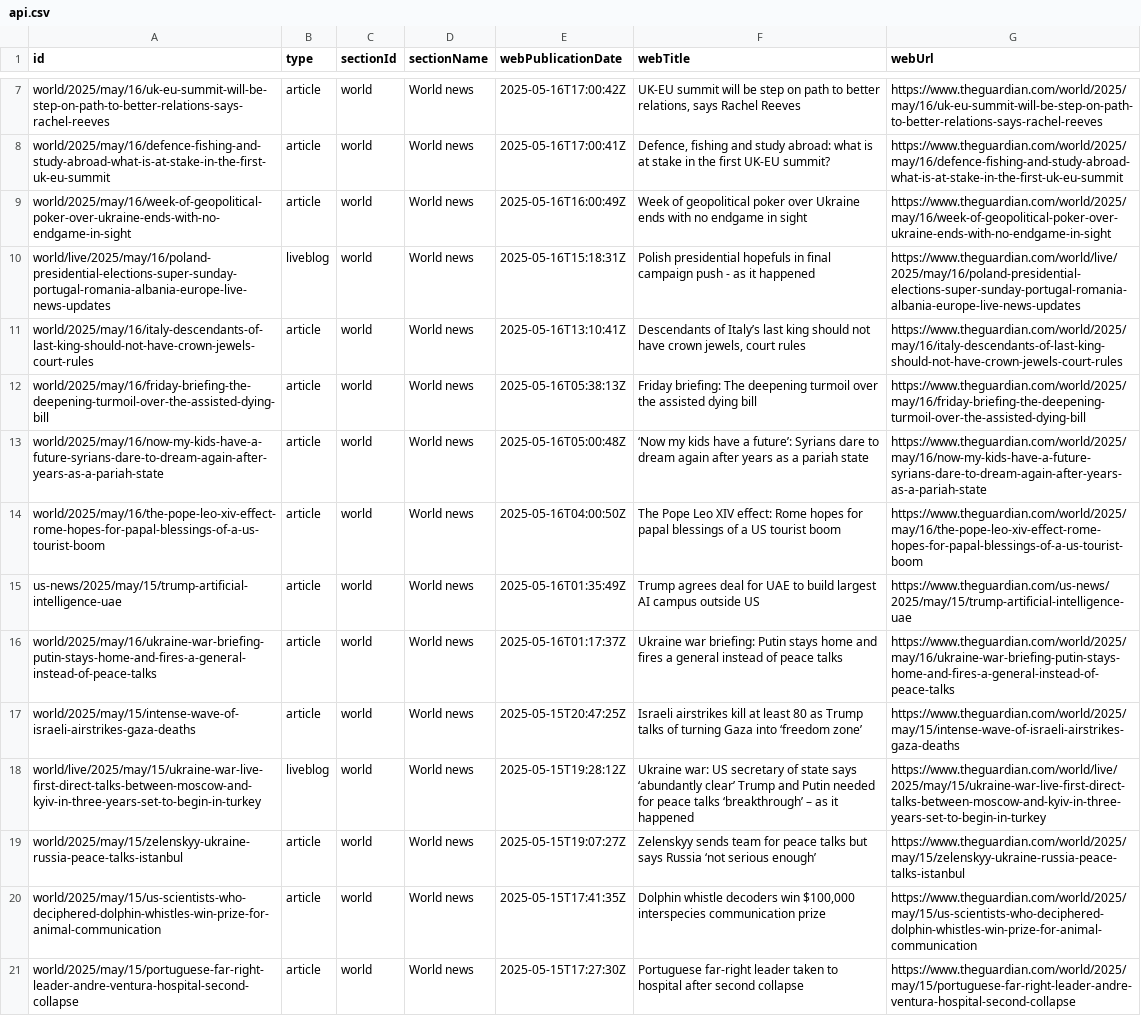
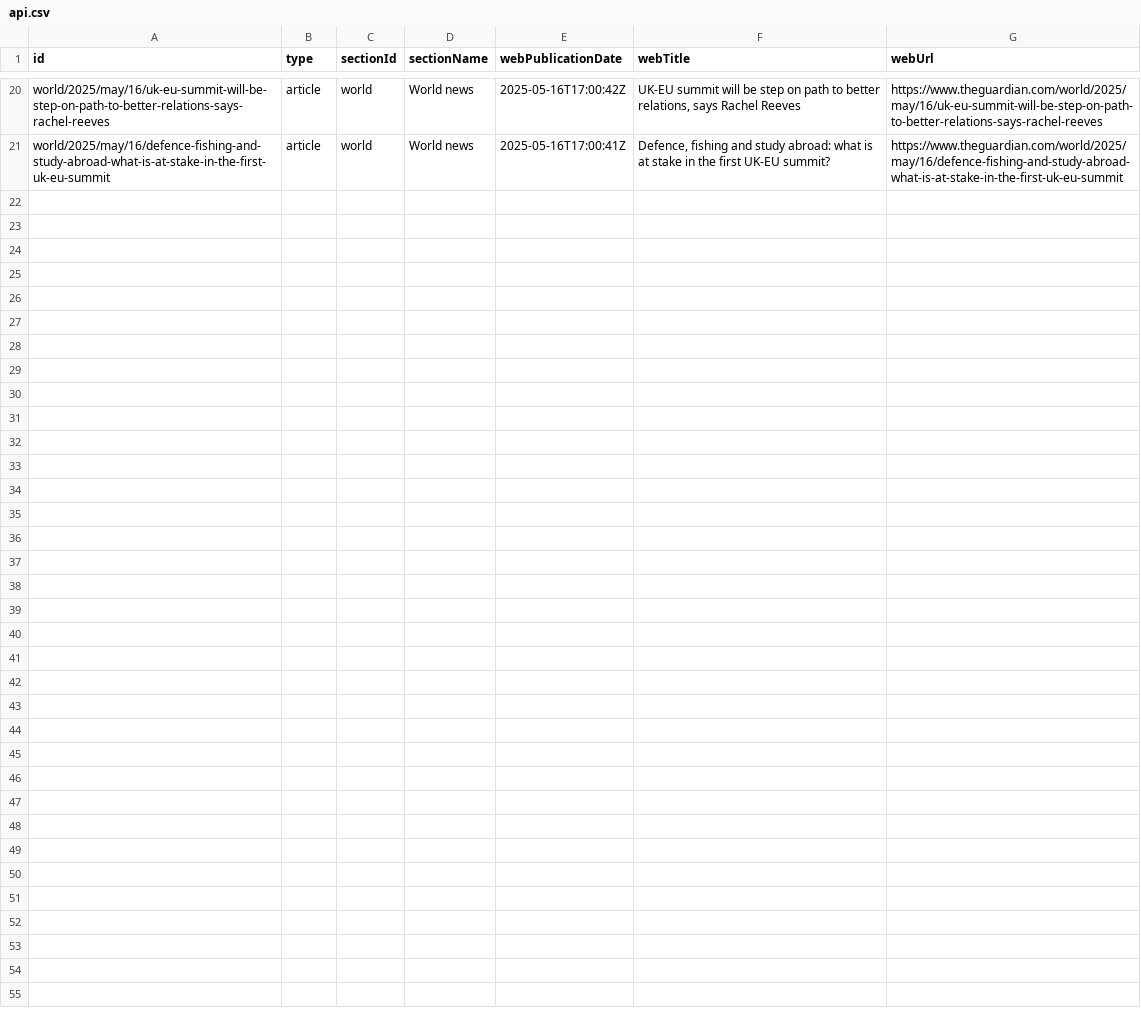
Before and after one commit to 400Ping/OpenSource-Platform, a CSV file: api.csv, drawn as a sheet; only a part is shown, gaps mark what is left out; the diff covers the shown part only.

```diff
--- a/api.csv
+++ b/api.csv
@@ -8,14 +21 @@ world/2025/may/16/uk-eu-summit-will-be-step-on-path-to-better-relations-says-rac
 world/2025/may/16/defence-fishing-and-study-abroad-what-is-at-stake-in-the-first-uk-eu-summit,article,world,World news,2025-05-16T17:00:41Z,"Defence, fishing and study abroad: what is at stake in the first UK-EU summit?",https://www.theguardian.com/world/2025/may/16/defence-fishing-and-study-abroad-what-is-at-stake-in-the-first-uk-eu-summit
-world/2025/may/16/week-of-geopolitical-poker-over-ukraine-ends-with-no-endgame-in-sight,article,world,World news,2025-05-16T16:00:49Z,Week of geopolitical poker over Ukraine ends with no endgame in sight,https://www.theguardian.com/world/2025/may/16/week-of-geopolitical-poker-over-ukraine-ends-with-no-endgame-in-sight
-world/live/2025/may/16/poland-presidential-elections-super-sunday-portugal-romania-albania-europe-live-news-updates,liveblog,world,World news,2025-05-16T15:18:31Z,Polish presidential hopefuls in final campaign push - as it happened,https://www.theguardian.com/world/live/2025/may/16/poland-presidential-elections-super-sunday-portugal-romania-albania-europe-live-news-updates
-world/2025/may/16/italy-descendants-of-last-king-should-not-have-crown-jewels-court-rules,article,world,World news,2025-05-16T13:10:41Z,"Descendants of Italy’s last king should not have crown jewels, court rules",https://www.theguardian.com/world/2025/may/16/italy-descendants-of-last-king-should-not-have-crown-jewels-court-rules
-world/2025/may/16/friday-briefing-the-deepening-turmoil-over-the-assisted-dying-bill,article,world,World news,2025-05-16T05:38:13Z,Friday briefing: The deepening turmoil over the assisted dying bill ,https://www.theguardian.com/world/2025/may/16/friday-briefing-the-deepening-turmoil-over-the-assisted-dying-bill
-world/2025/may/16/now-my-kids-have-a-future-syrians-dare-to-dream-again-after-years-as-a-pariah-state,article,world,World news,2025-05-16T05:00:48Z,‘Now my kids have a future’: Syrians dare to dream again after years as a pariah state ,https://www.theguardian.com/world/2025/may/16/now-my-kids-have-a-future-syrians-dare-to-dream-again-after-years-as-a-pariah-state
-world/2025/may/16/the-pope-leo-xiv-effect-rome-hopes-for-papal-blessings-of-a-us-tourist-boom,article,world,World news,2025-05-16T04:00:50Z,The Pope Leo XIV effect: Rome hopes for papal blessings of a US tourist boom,https://www.theguardian.com/world/2025/may/16/the-pope-leo-xiv-effect-rome-hopes-for-papal-blessings-of-a-us-tourist-boom
-us-news/2025/may/15/trump-artificial-intelligence-uae,article,world,World news,2025-05-16T01:35:49Z,Trump agrees deal for UAE to build largest AI campus outside US,https://www.theguardian.com/us-news/2025/may/15/trump-artificial-intelligence-uae
-world/2025/may/16/ukraine-war-briefing-putin-stays-home-and-fires-a-general-instead-of-peace-talks,article,world,World news,2025-05-16T01:17:37Z,Ukraine war briefing: Putin stays home and fires a general instead of peace talks,https://www.theguardian.com/world/2025/may/16/ukraine-war-briefing-putin-stays-home-and-fires-a-general-instead-of-peace-talks
-world/2025/may/15/intense-wave-of-israeli-airstrikes-gaza-deaths,article,world,World news,2025-05-15T20:47:25Z,Israeli airstrikes kill at least 80 as Trump talks of turning Gaza into ‘freedom zone’,https://www.theguardian.com/world/2025/may/15/intense-wave-of-israeli-airstrikes-gaza-deaths
-world/live/2025/may/15/ukraine-war-live-first-direct-talks-between-moscow-and-kyiv-in-three-years-set-to-begin-in-turkey,liveblog,world,World news,2025-05-15T19:28:12Z,Ukraine war: US secretary of state says ‘abundantly clear’ Trump and Putin needed for peace talks ‘breakthrough’ – as it happened,https://www.theguardian.com/world/live/2025/may/15/ukraine-war-live-first-direct-talks-between-moscow-and-kyiv-in-three-years-set-to-begin-in-turkey
-world/2025/may/15/zelenskyy-ukraine-russia-peace-talks-istanbul,article,world,World news,2025-05-15T19:07:27Z,Zelenskyy sends team for peace talks but says Russia ‘not serious enough’,https://www.theguardian.com/world/2025/may/15/zelenskyy-ukraine-russia-peace-talks-istanbul
-world/2025/may/15/us-scientists-who-deciphered-dolphin-whistles-win-prize-for-animal-communication,article,world,World news,2025-05-15T17:41:35Z,"Dolphin whistle decoders win $100,000 interspecies communication prize",https://www.theguardian.com/world/2025/may/15/us-scientists-who-deciphered-dolphin-whistles-win-prize-for-animal-communication
-world/2025/may/15/portuguese-far-right-leader-andre-ventura-hospital-second-collapse,article,world,World news,2025-05-15T17:27:30Z,Portuguese far-right leader taken to hospital after second collapse,https://www.theguardian.com/world/2025/may/15/portuguese-far-right-leader-andre-ventura-hospital-second-collapse
```
Also changed, not shown: 13 added rows elsewhere in this file.
